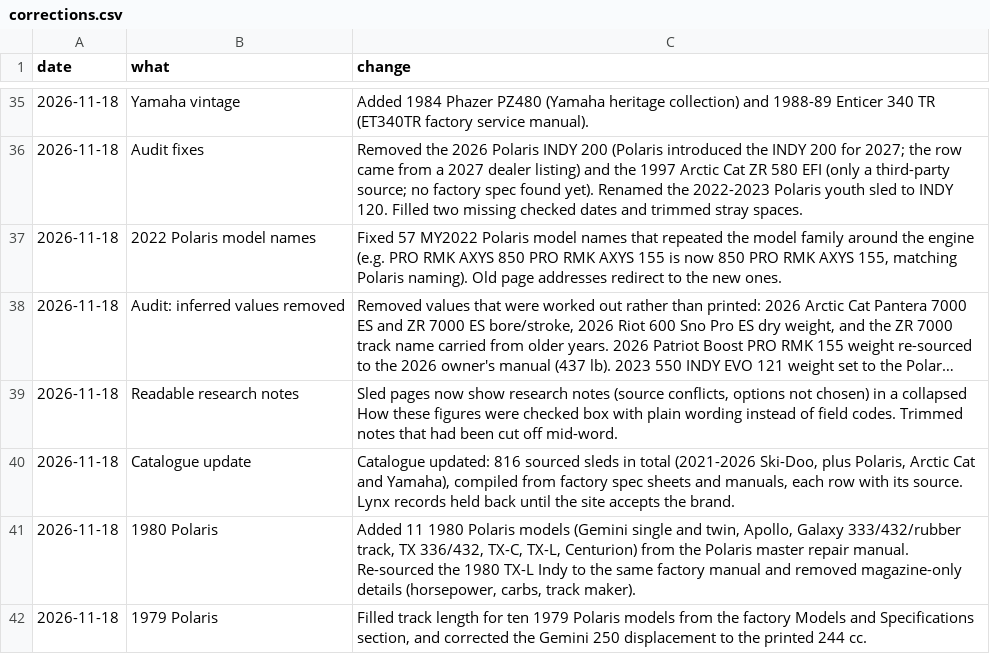
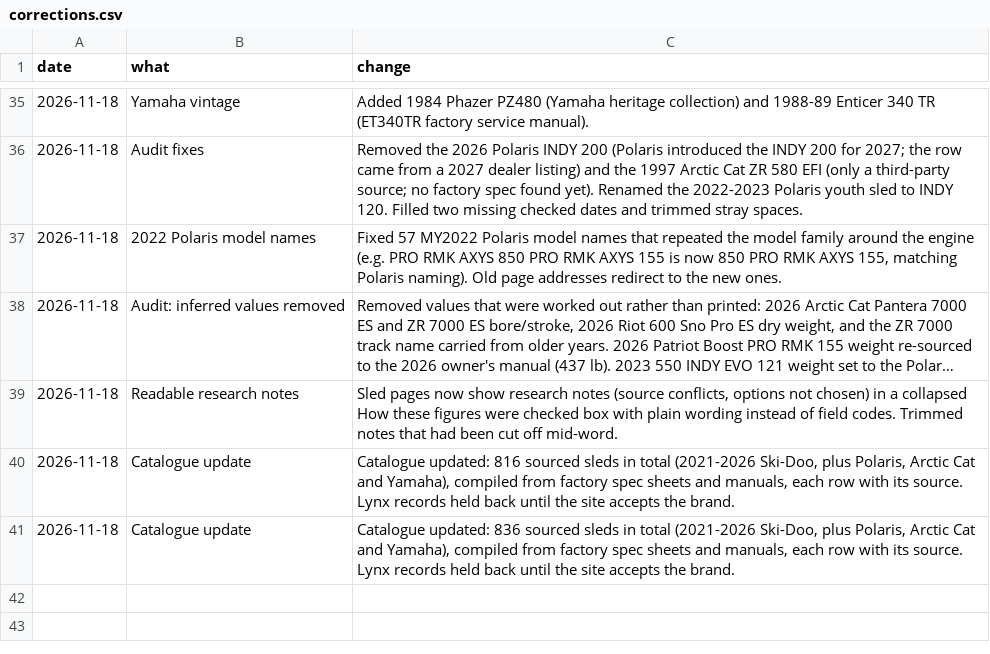
Before and after one commit to JonesT1986/SledSpecs, a CSV file: data/corrections.csv, drawn as a sheet; only a part is shown, gaps mark what is left out; long unchanged cells end in ….

```diff
--- a/data/corrections.csv
+++ b/data/corrections.csv
@@ -40,3 +40,2 @@ date,what,change
 2026-11-18,Catalogue update,"Catalogue updated: 816 sourced sleds in total (2021-2026 Ski-Doo, plus Polaris, Arctic Cat and Yamaha), compiled from factory spec sheets and manuals, each row with its source. Lynx records held back until the site accepts the brand."
-2026-11-18,1980 Polaris,"Added 11 1980 Polaris models (Gemini single and twin, Apollo, Galaxy 333/432/rubber track, TX 336/432, TX-C, TX-L, Centurion) from the Polaris master repair manual. Re-sourced the 1980 TX-L Indy to the same factory manual and removed magazine-only details (horsepower, carbs, track maker)."
-2026-11-18,1979 Polaris,"Filled track length for ten 1979 Polaris models from the factory Models and Specifications section, and corrected the Gemini 250 displacement to the printed 244 cc."
+2026-11-18,Catalogue update,"Catalogue updated: 836 sourced sleds in total (2021-2026 Ski-Doo, plus Polaris, Arctic Cat and Yamaha), compiled from factory spec sheets and manuals, each row with its source. Lynx records held back until the site accepts the brand."
```
Also changed, not shown: data/sleds.csv.
